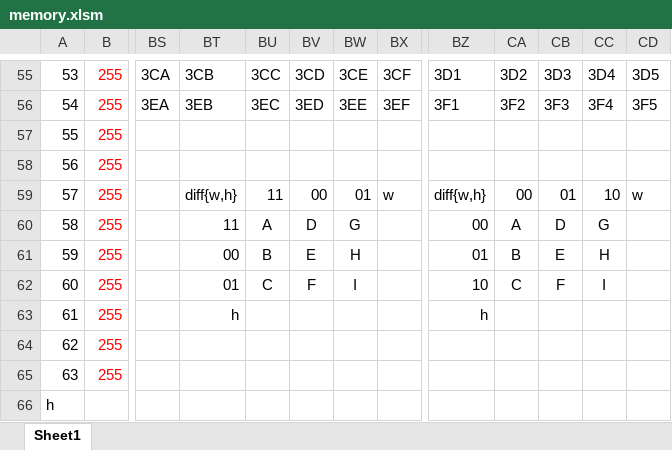
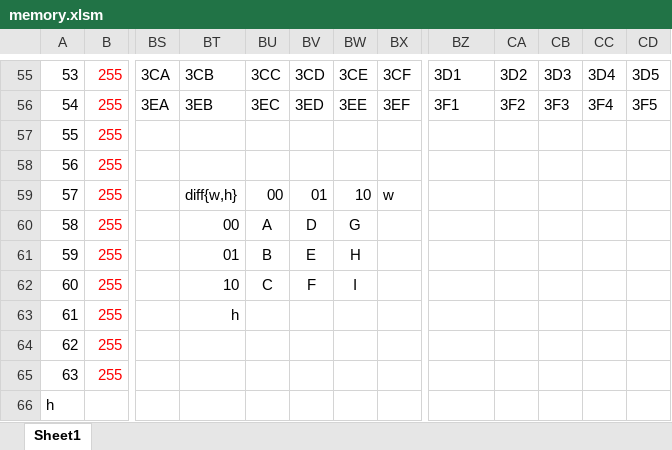
Before and after one commit to mshr-h/motion_estimation_processor_4pixsearch, an Excel workbook: memory/memory.xlsm, sheet Sheet1, drawn as a sheet; only a part is shown, gaps mark what is left out; values as stored, in another font and other column widths than the file's, no borders; charts and pictures and conditional formats not drawn; the diff names each change by its address in the sheet, - before the commit and + after, or states it on an @@ line.

```diff
--- a/memory/memory.xlsm (sheet Sheet1)
+++ b/memory/memory.xlsm (sheet Sheet1)
-BU59: 11
+BU59: 00
-BV59: 00
+BV59: 01
-BW59: 01
+BW59: 10
-BZ59: diff{w,h}
+BZ59: (empty)
-CA59: 00
+CA59: (empty)
-CB59: 01
+CB59: (empty)
-CC59: 10
+CC59: (empty)
-CD59: w
+CD59: (empty)
-BT60: 11
+BT60: 00
-BZ60: 00
+BZ60: (empty)
-CA60: A
+CA60: (empty)
-CB60: D
+CB60: (empty)
-CC60: G
+CC60: (empty)
-BT61: 00
+BT61: 01
-BZ61: 01
+BZ61: (empty)
-CA61: B
+CA61: (empty)
-CB61: E
+CB61: (empty)
-CC61: H
+CC61: (empty)
-BT62: 01
+BT62: 10
-BZ62: 10
+BZ62: (empty)
-CA62: C
+CA62: (empty)
-CB62: F
+CB62: (empty)
-CC62: I
+CC62: (empty)
-BZ63: h
+BZ63: (empty)
```
Also changed, not shown: 1 other file.
